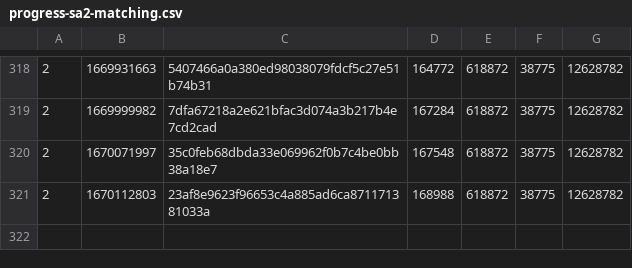
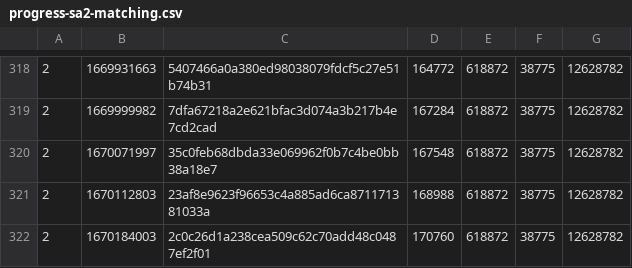
Before and after one commit to SAT-R/sa2, a CSV file: reports/progress-sa2-matching.csv, drawn as a sheet; only a part is shown, gaps mark what is left out.

```diff
--- a/reports/progress-sa2-matching.csv
+++ b/reports/progress-sa2-matching.csv
@@ -321 +321,2 @@
 2,1670112803,23af8e9623f96653c4a885ad6ca871171381033a,168988,618872,38775,12628782
+2,1670184003,2c0c26d1a238cea509c62c70add48c0487ef2f01,170760,618872,38775,12628782
```
Also changed, not shown: reports/progress-sa2-nonmatching.csv, 1 other file.
